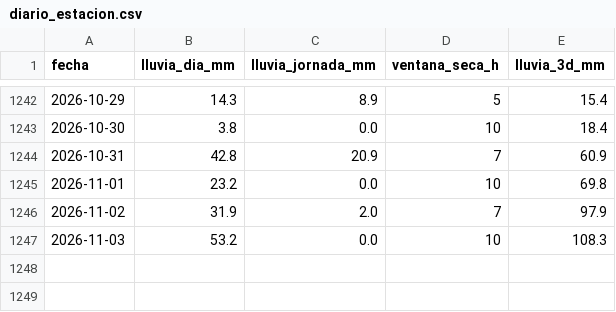
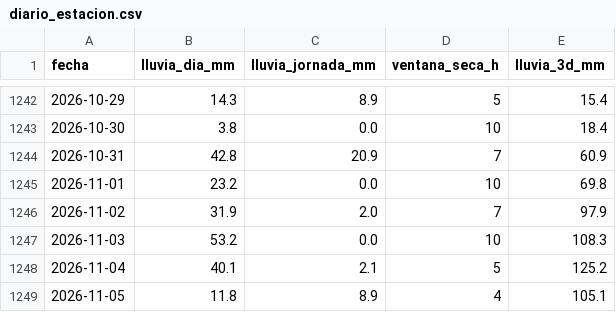
Before and after one commit to jerson0915/lluvia-obras-guapi, a CSV file: data/processed/diario_estacion.csv, drawn as a sheet; only a part is shown, gaps mark what is left out.

```diff
--- a/data/processed/diario_estacion.csv
+++ b/data/processed/diario_estacion.csv
@@ -1247 +1247,3 @@ fecha,lluvia_dia_mm,lluvia_jornada_mm,ventana_seca_h,lluvia_3d_mm
 2026-11-03,53.2,0.0,10,108.3
+2026-11-04,40.1,2.1,5,125.2
+2026-11-05,11.8,8.9,4,105.1
```
Also changed, not shown: data/raw/ideam/0053045040_2026.csv, 3 other files.
